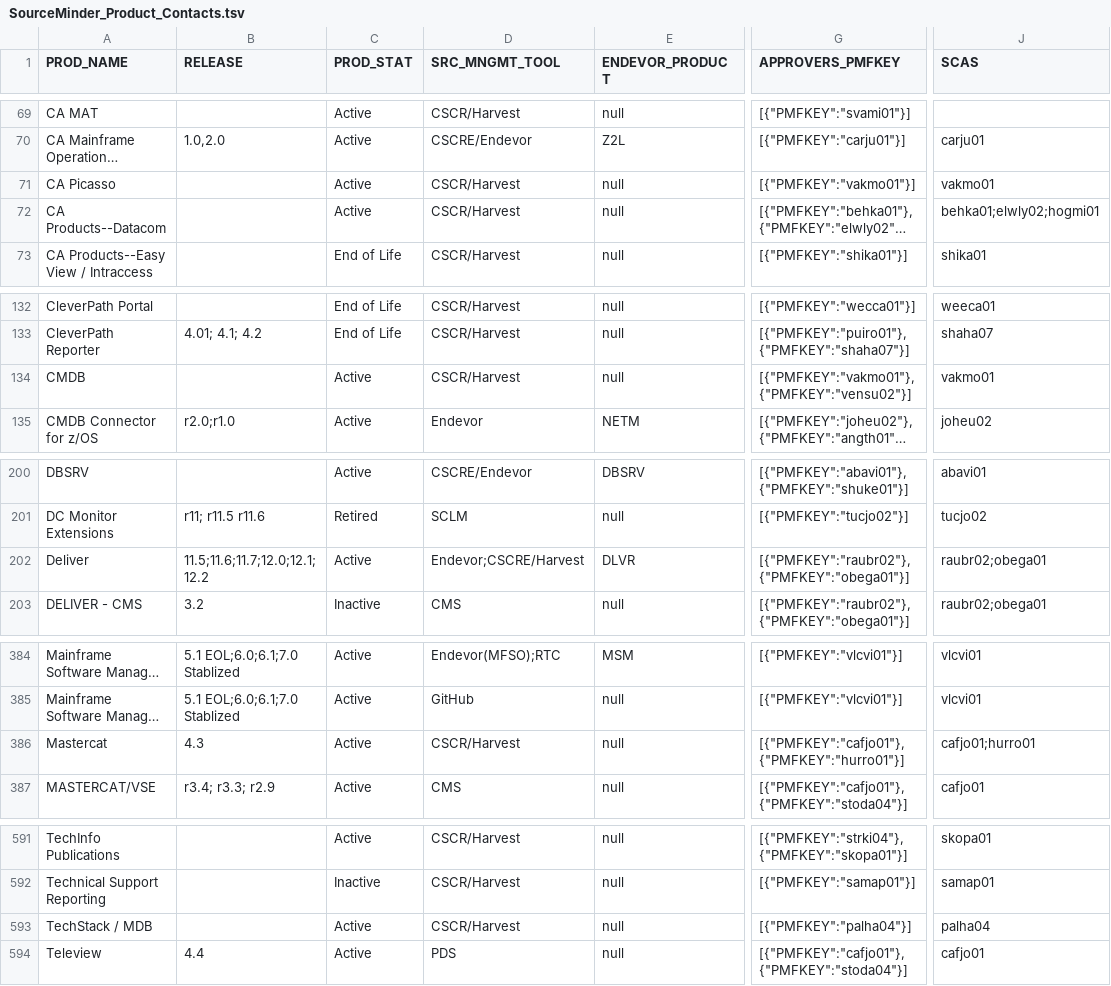
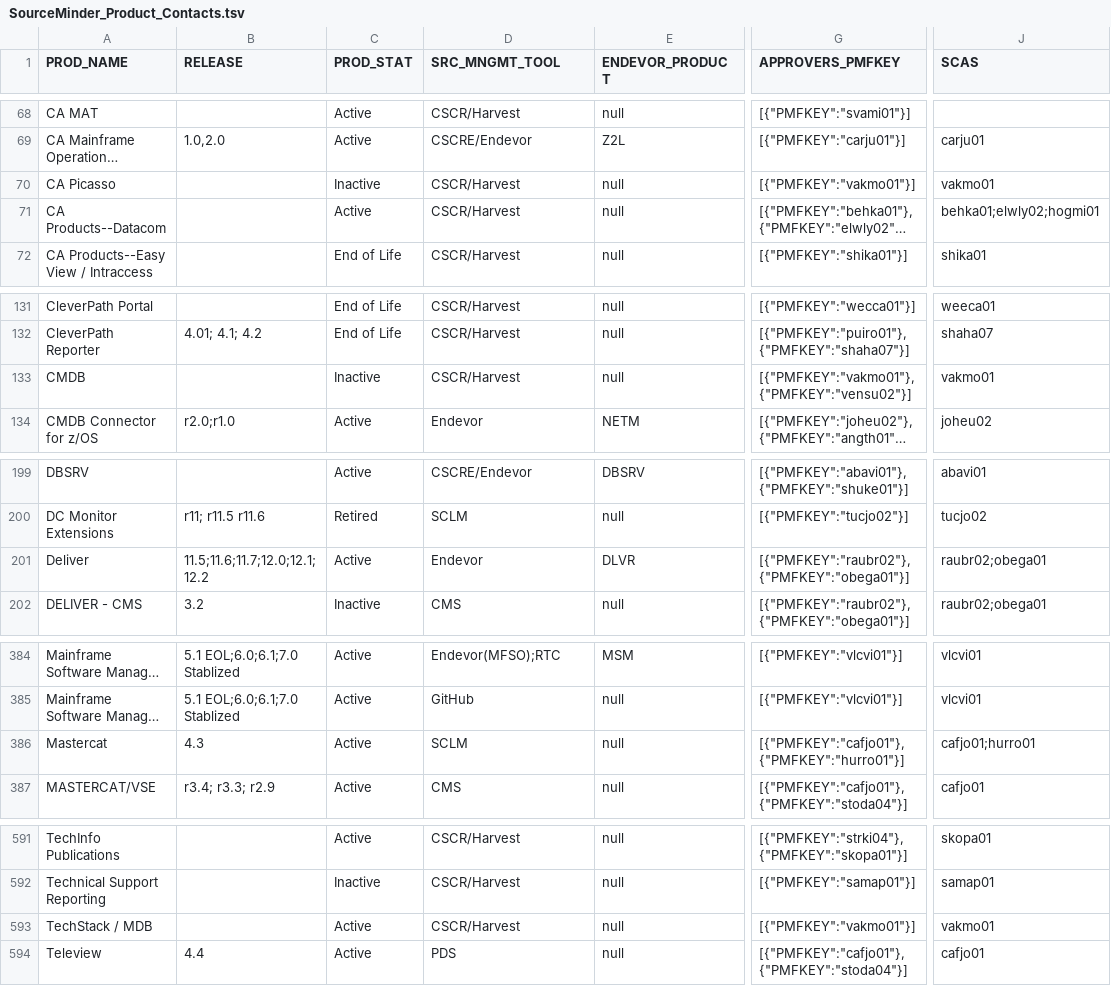
Before and after one commit to morjo02jm/SCM-Attestation-CAHarvest-LDAP, a TSV file: scmldap/SourceMinder_Product_Contacts.tsv, drawn as a sheet; only a part is shown, gaps mark what is left out; long unchanged cells end in …; addresses are those after the commit; the diff covers the shown part only; the diff names each change by its address in the sheet, - before the commit and + after, or states it on an @@ line.

```diff
--- a/scmldap/SourceMinder_Product_Contacts.tsv
+++ b/scmldap/SourceMinder_Product_Contacts.tsv
-C70 (PROD_STAT): Active
+C70 (PROD_STAT): Inactive
-C133 (PROD_STAT): Active
+C133 (PROD_STAT): Inactive
-D201 (SRC_MNGMT_TOOL): Endevor;CSCRE/Harvest
+D201 (SRC_MNGMT_TOOL): Endevor
-D386 (SRC_MNGMT_TOOL): CSCR/Harvest
+D386 (SRC_MNGMT_TOOL): SCLM
-G593 (APPROVERS_PMFKEY): [{"PMFKEY":"palha04"}]
+G593 (APPROVERS_PMFKEY): [{"PMFKEY":"vakmo01"}]
-J593 (SCAS): palha04
+J593 (SCAS): vakmo01
```
Also changed, not shown: 3 added rows, 2 removed rows and 3 edited cells elsewhere in this file.
